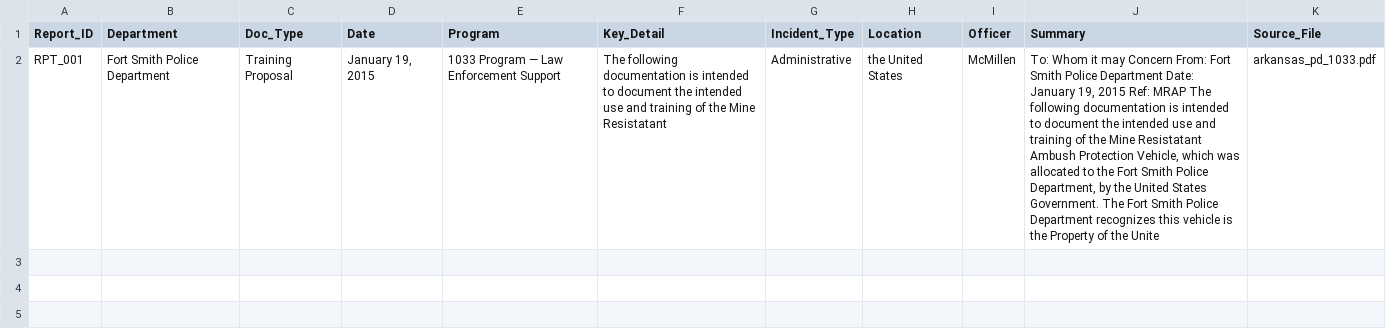
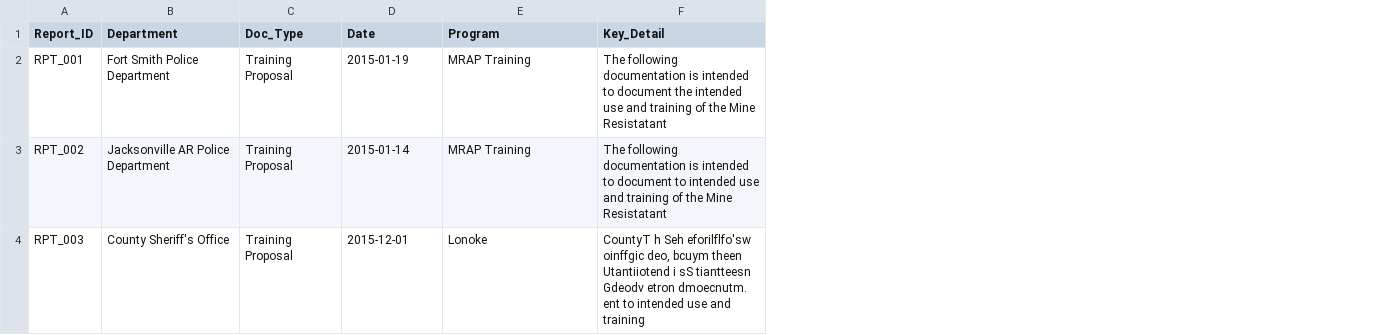
Before and after one commit to KeertiUmadi/Multimodal-crime-incident-analyzer, a CSV file: pdf/output_pdf.csv, drawn as a sheet; removed rows and columns are numbered as before the commit, all else as after; the diff names each change by its address in the sheet, - before the commit and + after, or states it on an @@ line.

```diff
--- a/pdf/output_pdf.csv
+++ b/pdf/output_pdf.csv
-column G (Incident_Type), row 2: Administrative
-column H (Location), row 2: the United States
-column I (Officer), row 2: McMillen
-column J (Summary), row 2: To: Whom it may Concern From: Fort Smith Police Department Date: January 19, 2015 Ref: MRAP The following documentation is intended to document the intended use and training of the Mine Resistatant Ambush Protection Vehicle, which was allocated to the Fort Smith Police Department, by the United States Government. The Fort Smith Police Department recognizes this vehicle is the Property of the Unite
-column K (Source_File), row 2: arkansas_pd_1033.pdf
-D2 (Date): January 19, 2015
+D2 (Date): 2015-01-19
-E2 (Program): 1033 Program — Law Enforcement Support
+E2 (Program): MRAP Training
+row 3: RPT_002 | Jacksonville AR Police Department | Training Proposal | 2015-01-14 | MRAP Training | The following documentation is intended to document to intended use and training of the Mine Resistatant
+row 4: RPT_003 | County Sheriff's Office | Training Proposal | 2015-12-01 | Lonoke | CountyT h Seh eforilflfo'sw oinffgic deo, bcuym theen Utantiiotend i sS tiantteesn Gdeodv etron dmoecnutm. ent to intended use and training
```
Also changed, not shown: audio/output_audio.csv, integration/final_dataset.csv, 8 other files.
